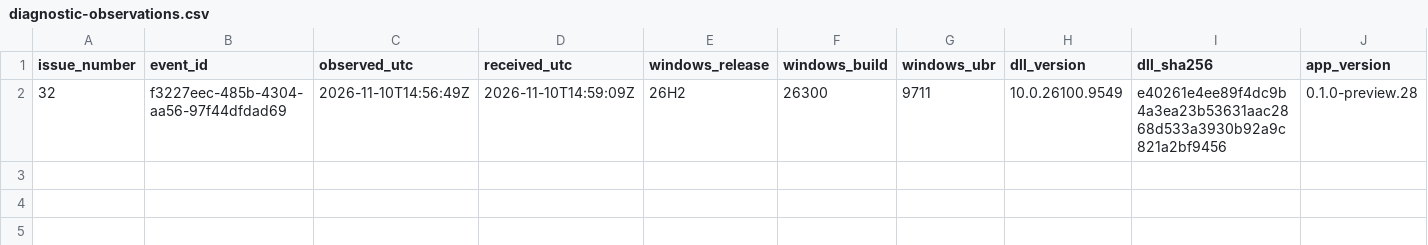
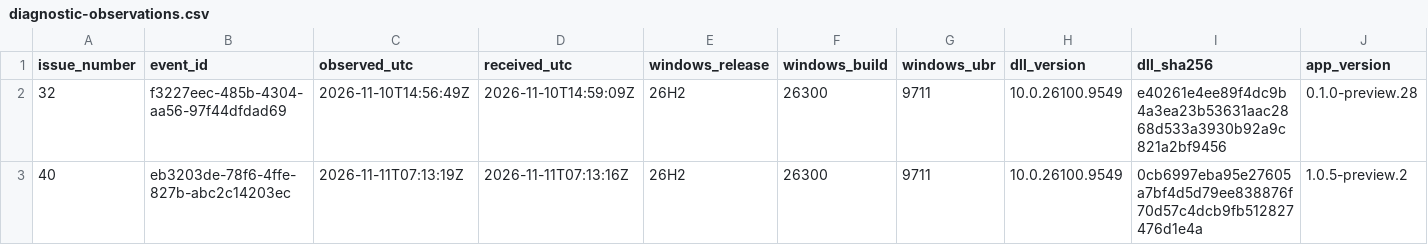
Before and after one commit to sgennadi/TermsrvPatcherUnified, a CSV file: data/diagnostic-observations.csv, drawn as a sheet; only a part is shown; rows hold the shown columns only; the diff names each change by its address in the sheet, - before the commit and + after, or states it on an @@ line.

```diff
--- a/data/diagnostic-observations.csv
+++ b/data/diagnostic-observations.csv
+row 3: 40 | eb3203de-78f6-4ffe-827b-abc2c14203ec | 2026-11-11T07:13:19Z | 2026-11-11T07:13:16Z | 26H2 | 26300 | 9711 | 10.0.26100.9549 | 0cb6997eba95e27605a7bf4d5d79ee838876f70d57c4dcb9fb512827476d1e4a | 1.0.5-preview.2
```
